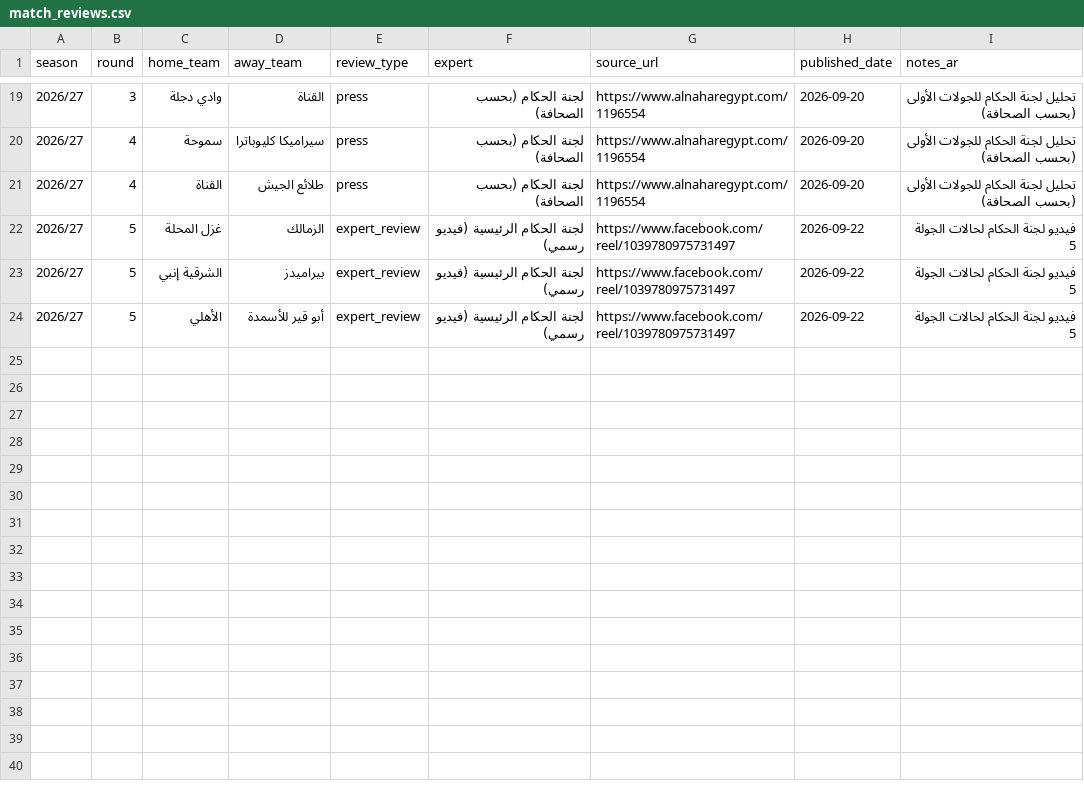
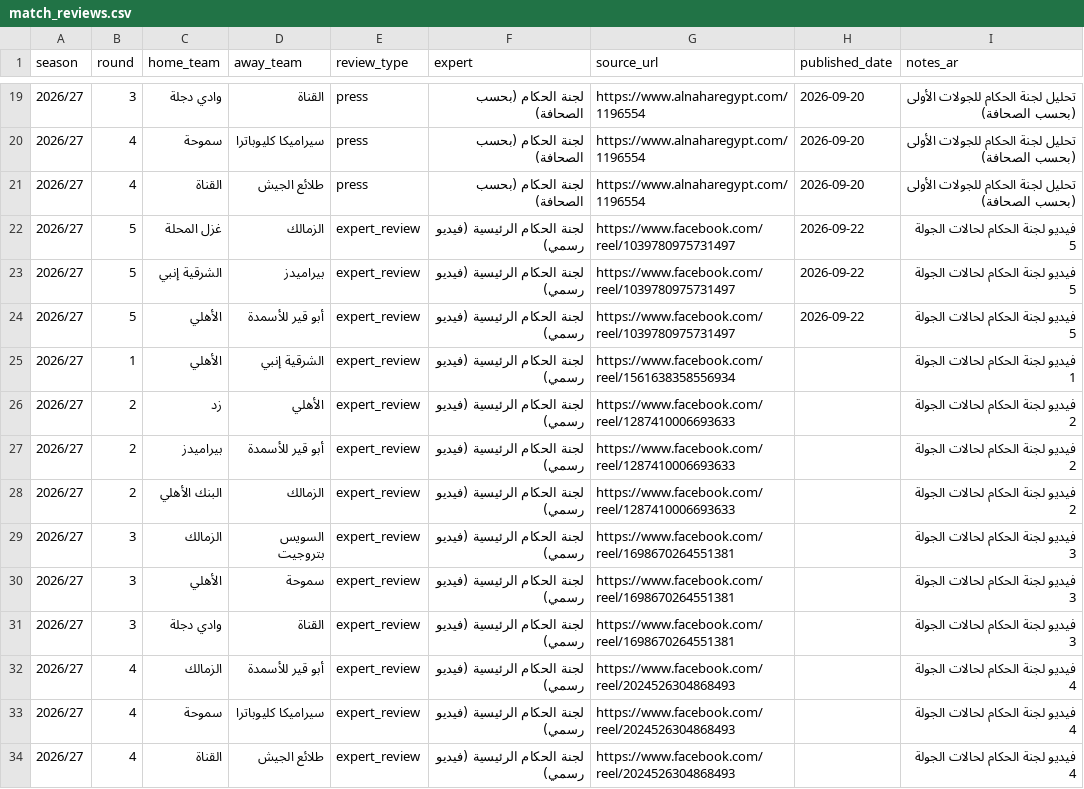
Before and after one commit to MoazReda/sofara, a CSV file: data/raw/match_reviews.csv, drawn as a sheet; only a part is shown, gaps mark what is left out; the diff names each change by its address in the sheet, - before the commit and + after, or states it on an @@ line.

```diff
--- a/data/raw/match_reviews.csv
+++ b/data/raw/match_reviews.csv
+row 25: 2026/27 | 1 | الأهلي | الشرقية إنبي | expert_review | لجنة الحكام الرئيسية (فيديو رسمي) | https://www.facebook.com/reel/1561638358556934 |  | فيديو لجنة الحكام لحالات الجولة 1
+row 26: 2026/27 | 2 | زد | الأهلي | expert_review | لجنة الحكام الرئيسية (فيديو رسمي) | https://www.facebook.com/reel/1287410006693633 |  | فيديو لجنة الحكام لحالات الجولة 2
+row 27: 2026/27 | 2 | بيراميدز | أبو قير للأسمدة | expert_review | لجنة الحكام الرئيسية (فيديو رسمي) | https://www.facebook.com/reel/1287410006693633 |  | فيديو لجنة الحكام لحالات الجولة 2
+row 28: 2026/27 | 2 | البنك الأهلي | الزمالك | expert_review | لجنة الحكام الرئيسية (فيديو رسمي) | https://www.facebook.com/reel/1287410006693633 |  | فيديو لجنة الحكام لحالات الجولة 2
+row 29: 2026/27 | 3 | الزمالك | السويس بتروجيت | expert_review | لجنة الحكام الرئيسية (فيديو رسمي) | https://www.facebook.com/reel/1698670264551381 |  | فيديو لجنة الحكام لحالات الجولة 3
+row 30: 2026/27 | 3 | الأهلي | سموحة | expert_review | لجنة الحكام الرئيسية (فيديو رسمي) | https://www.facebook.com/reel/1698670264551381 |  | فيديو لجنة الحكام لحالات الجولة 3
+row 31: 2026/27 | 3 | وادي دجلة | القناة | expert_review | لجنة الحكام الرئيسية (فيديو رسمي) | https://www.facebook.com/reel/1698670264551381 |  | فيديو لجنة الحكام لحالات الجولة 3
+row 32: 2026/27 | 4 | الزمالك | أبو قير للأسمدة | expert_review | لجنة الحكام الرئيسية (فيديو رسمي) | https://www.facebook.com/reel/2024526304868493 |  | فيديو لجنة الحكام لحالات الجولة 4
+row 33: 2026/27 | 4 | سموحة | سيراميكا كليوباترا | expert_review | لجنة الحكام الرئيسية (فيديو رسمي) | https://www.facebook.com/reel/2024526304868493 |  | فيديو لجنة الحكام لحالات الجولة 4
+row 34: 2026/27 | 4 | القناة | طلائع الجيش | expert_review | لجنة الحكام الرئيسية (فيديو رسمي) | https://www.facebook.com/reel/2024526304868493 |  | فيديو لجنة الحكام لحالات الجولة 4
```
Also changed, not shown: data/raw/expert_opinions.csv, data/raw/incident_cards.csv, 9 other files.
